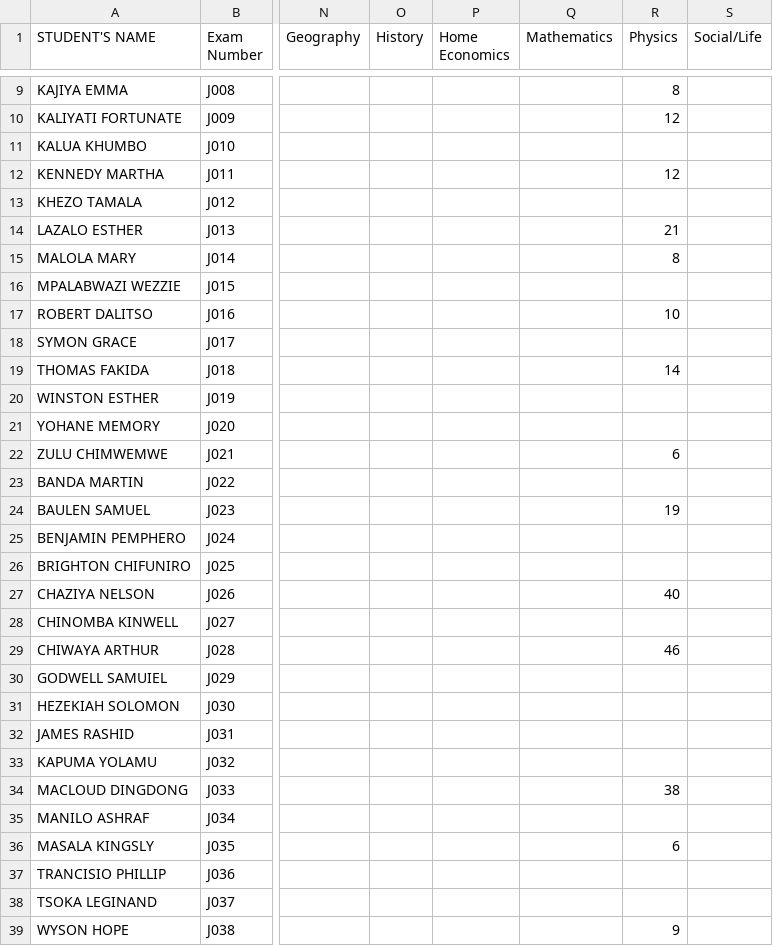
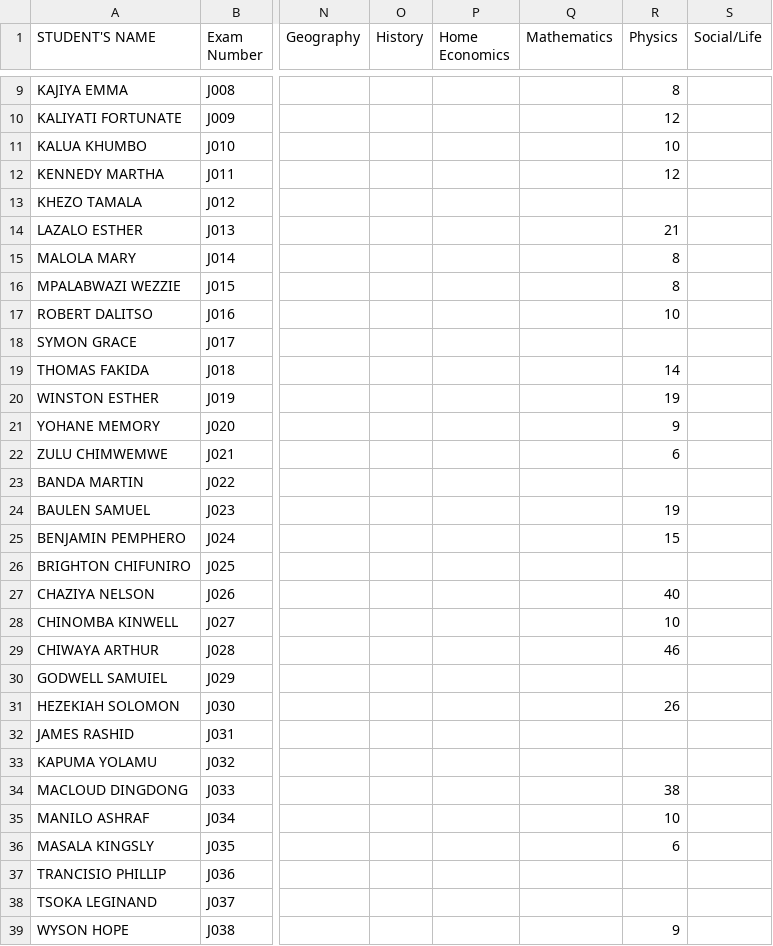
Before and after one commit to enitac/en1, a CSV file: form1.csv, drawn as a sheet; only a part is shown, gaps mark what is left out; the diff covers the shown part only; the diff names each change by its address in the sheet, - before the commit and + after, or states it on an @@ line.

Commit message:
Update: form1 - Physics (30/07/2026, 12:40:55)

```diff
--- a/form1.csv
+++ b/form1.csv
-R11 (Physics): (empty)
+R11 (Physics): 10
-R16 (Physics): (empty)
+R16 (Physics): 8
-R20 (Physics): (empty)
+R20 (Physics): 19
-R21 (Physics): (empty)
+R21 (Physics): 9
-R25 (Physics): (empty)
+R25 (Physics): 15
-R28 (Physics): (empty)
+R28 (Physics): 10
-R31 (Physics): (empty)
+R31 (Physics): 26
-R35 (Physics): (empty)
+R35 (Physics): 10
```
Also changed, not shown: 2 edited cells elsewhere in this file.
